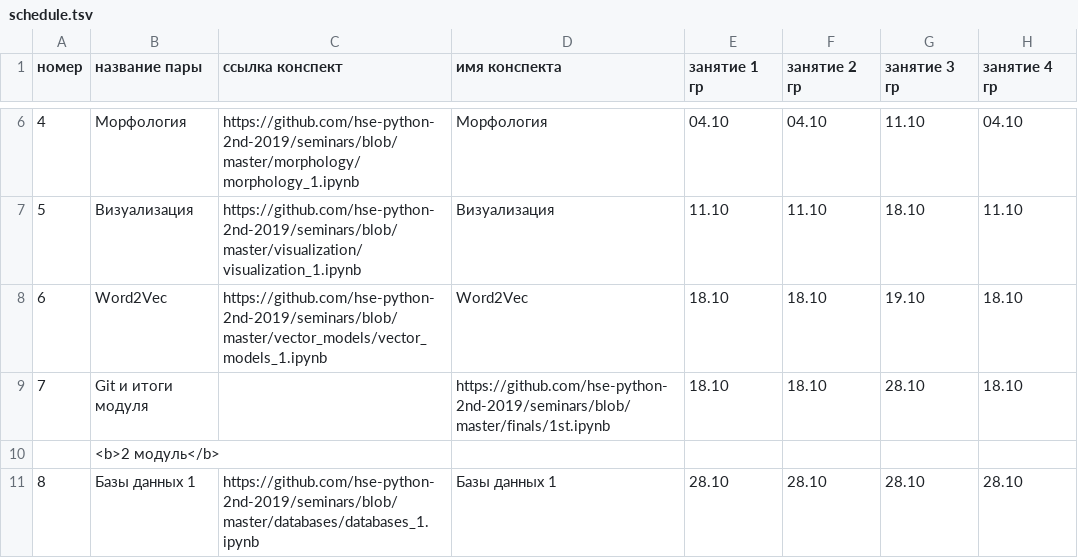
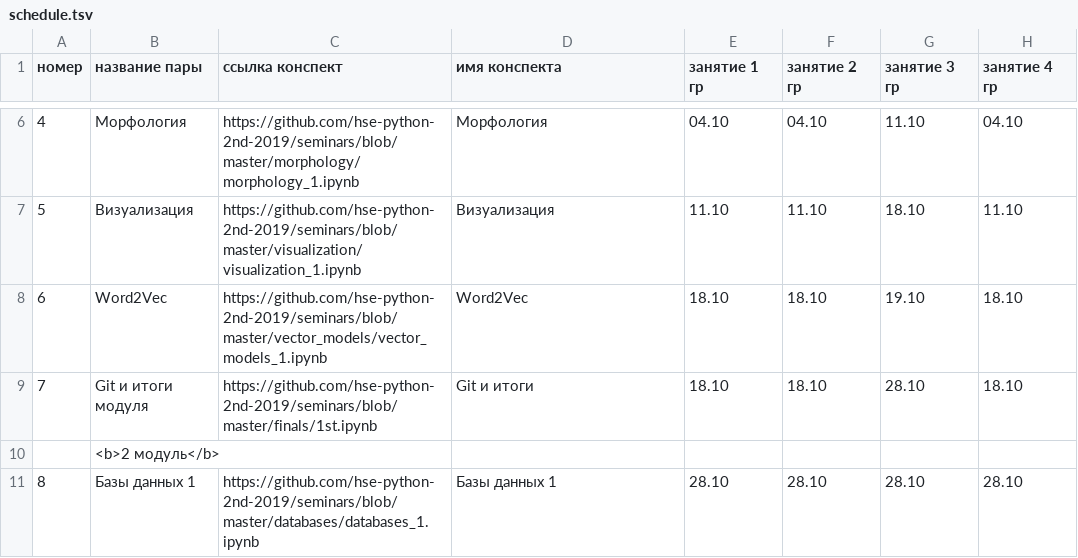
Before and after one commit to hse-ling-python/hse-python-2nd-2019.github.io, a TSV file: schedule.tsv, drawn as a sheet; only a part is shown, gaps mark what is left out; the diff names each change by its address in the sheet, - before the commit and + after, or states it on an @@ line.

Commit message:
Update schedule.tsv

```diff
--- a/schedule.tsv
+++ b/schedule.tsv
-C9 (ссылка конспект): (empty)
+C9 (ссылка конспект): https://github.com/hse-python-2nd-2019/seminars/blob/master/finals/1st.ipynb
-D9 (имя конспекта): https://github.com/hse-python-2nd-2019/seminars/blob/master/finals/1st.ipynb
+D9 (имя конспекта): Git и итоги
```
